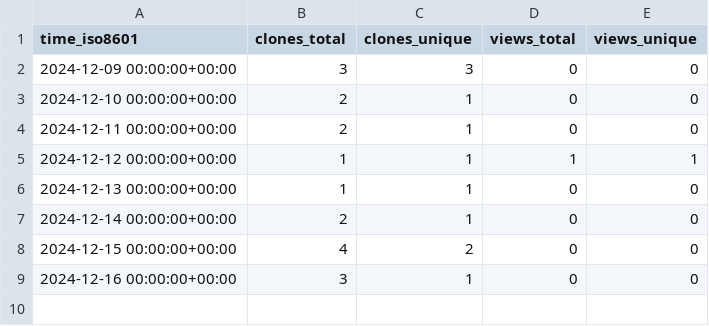
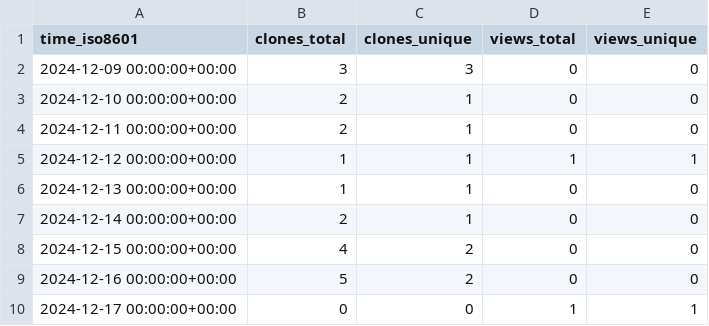
Before and after one commit to cubicleguy/ess_co-master, a CSV file: cubicleguy/ess_co-master/ghrs-data/views_clones_aggregate.csv, drawn as a sheet.

```diff
--- a/cubicleguy/ess_co-master/ghrs-data/views_clones_aggregate.csv
+++ b/cubicleguy/ess_co-master/ghrs-data/views_clones_aggregate.csv
@@ -8,2 +8,3 @@ time_iso8601,clones_total,clones_unique,views_total,views_unique
 2024-12-15 00:00:00+00:00,4,2,0,0
-2024-12-16 00:00:00+00:00,3,1,0,0
+2024-12-16 00:00:00+00:00,5,2,0,0
+2024-12-17 00:00:00+00:00,0,0,1,1
```
Also changed, not shown: 1 other file.
